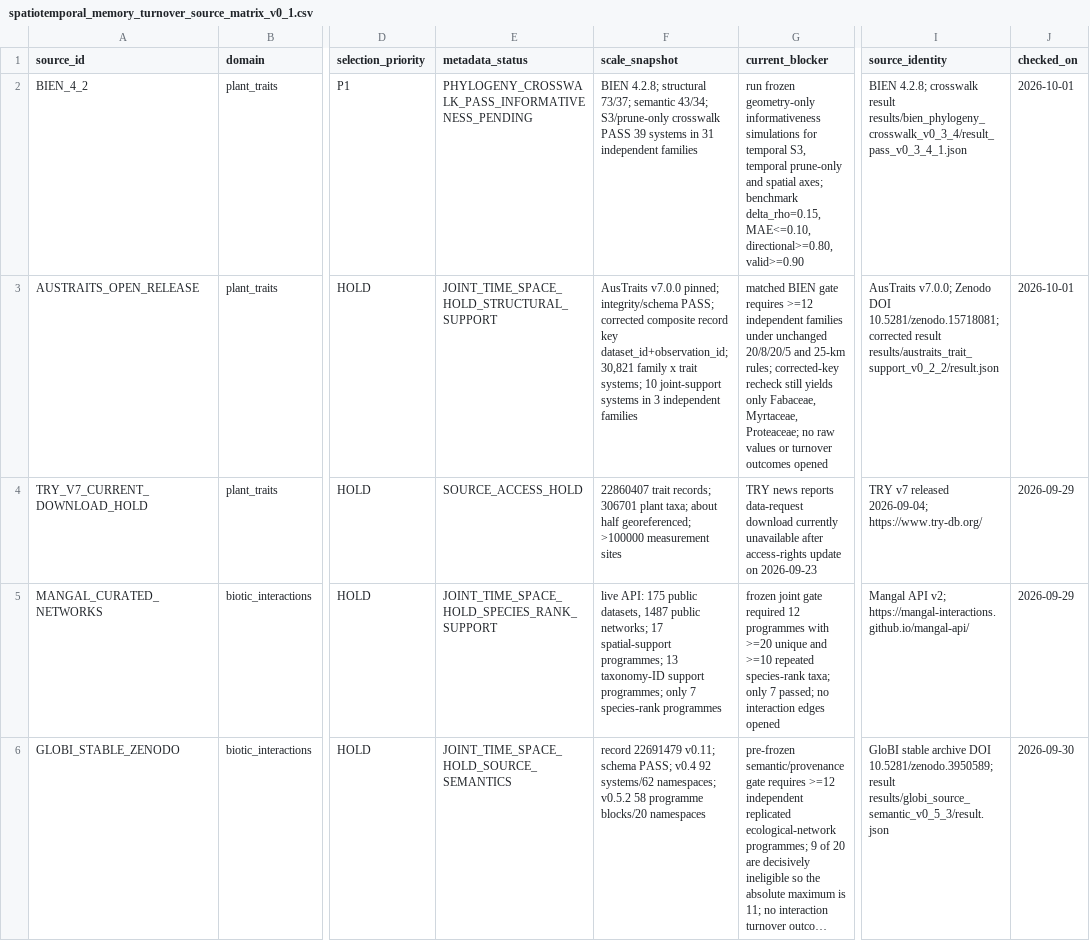
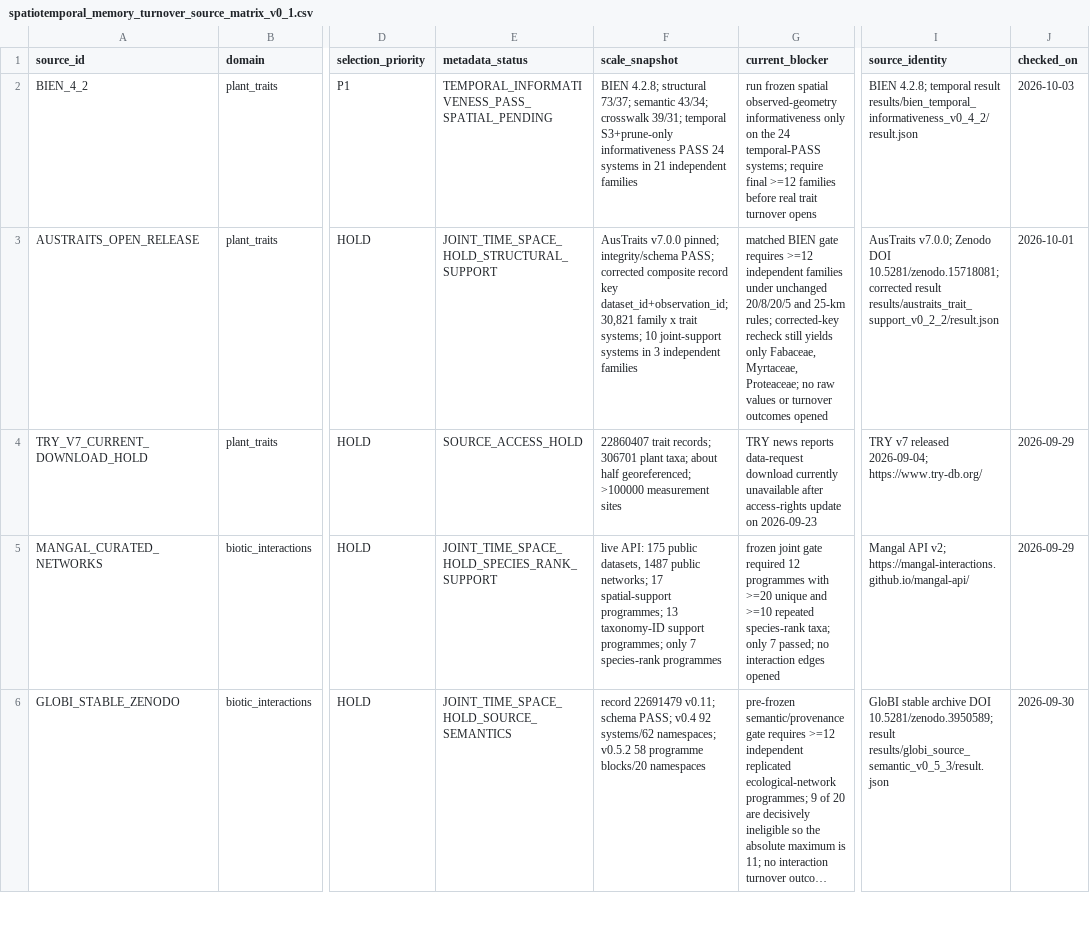
Before and after one commit to zuizui0223/turnover, a CSV file: data/spatiotemporal_memory_turnover_source_matrix_v0_1.csv, drawn as a sheet; only a part is shown, gaps mark what is left out; long unchanged cells end in …; the diff covers the shown part only; the diff names each change by its address in the sheet, - before the commit and + after, or states it on an @@ line.

Commit message:
Record BIEN temporal informativeness PASS

```diff
--- a/data/spatiotemporal_memory_turnover_source_matrix_v0_1.csv
+++ b/data/spatiotemporal_memory_turnover_source_matrix_v0_1.csv
-E2 (metadata_status): PHYLOGENY_CROSSWALK_PASS_INFORMATIVENESS_PENDING
+E2 (metadata_status): TEMPORAL_INFORMATIVENESS_PASS_SPATIAL_PENDING
-F2 (scale_snapshot): …semantic 43/34; S3/prune-only crosswalk PASS 39 systems in 31 independent families
+F2 (scale_snapshot): …semantic 43/34; crosswalk 39/31; temporal S3+prune-only informativeness PASS 24 systems in 21 independent families
-G2 (current_blocker): run frozen geometry-only informativeness simulations for temporal S3, temporal prune-only and spatial axes; benchmark delta_rho=0.15, MAE<=0.10, directional>=0.80, valid>=0.90
+G2 (current_blocker): run frozen spatial observed-geometry informativeness only on the 24 temporal-PASS systems; require final >=12 families before real trait turnover opens
-I2 (source_identity): BIEN 4.2.8; crosswalk result results/bien_phylogeny_crosswalk_v0_3_4/result_pass_v0_3_4_1.json
+I2 (source_identity): BIEN 4.2.8; temporal result results/bien_temporal_informativeness_v0_4_2/result.json
-J2 (checked_on): 2026-10-01
+J2 (checked_on): 2026-10-03
```
Also changed, not shown: 5 edited cells elsewhere in this file.
